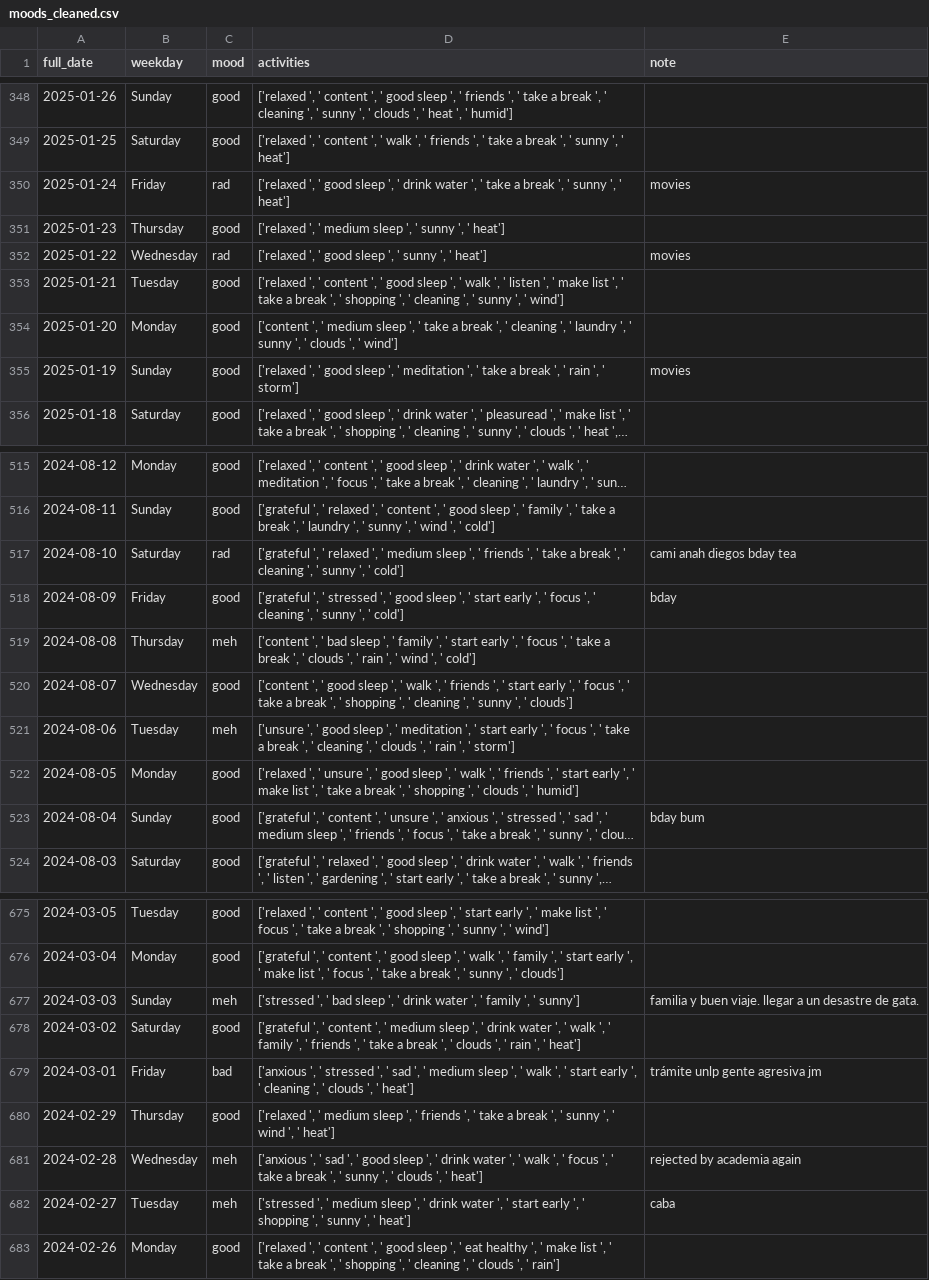
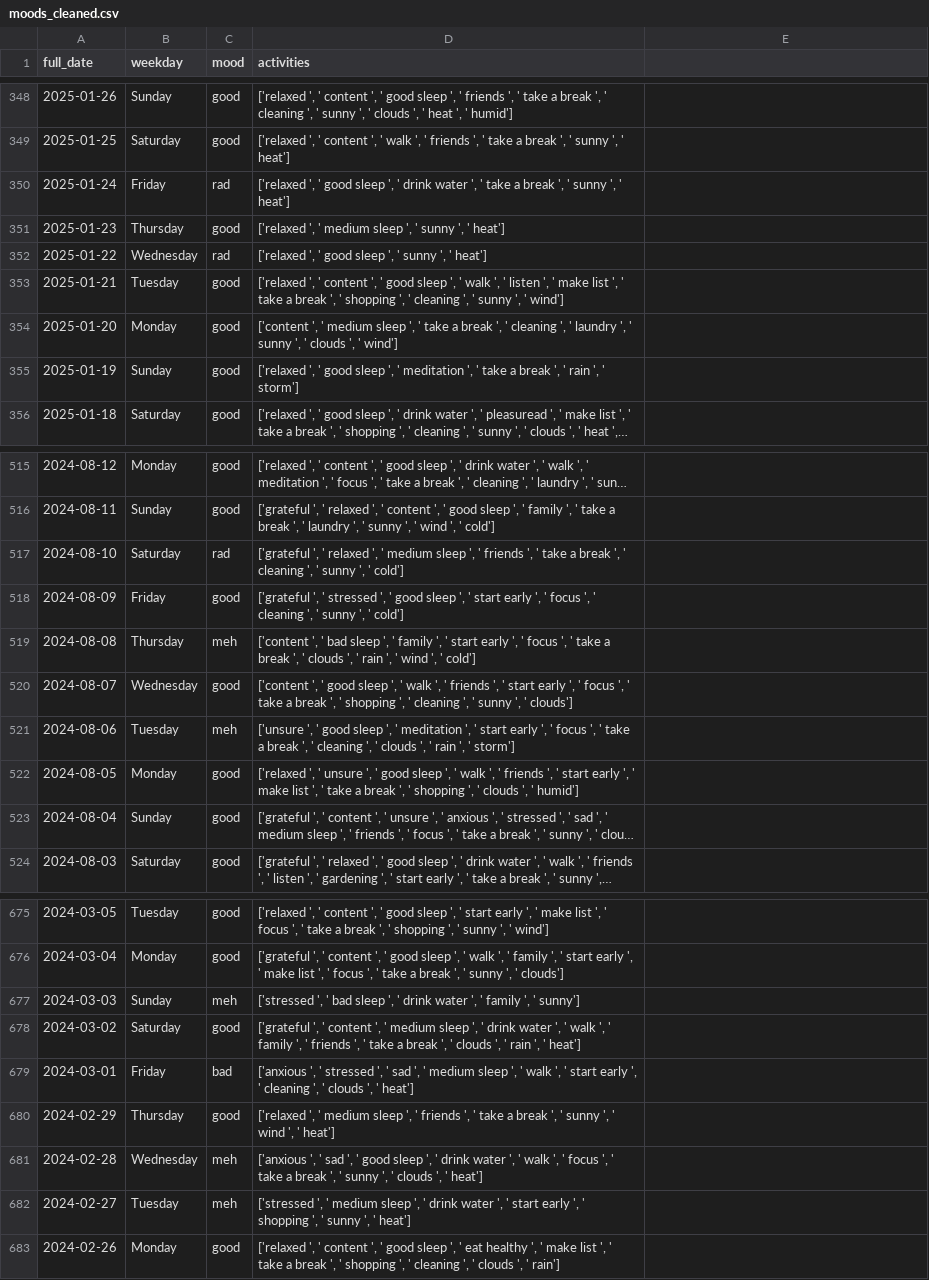
Before and after one commit to herguad/mood_tracker, a CSV file: data/moods_cleaned.csv, drawn as a sheet; only a part is shown, gaps mark what is left out; long unchanged cells end in …; the diff covers the shown part only; the diff names each change by its address in the sheet, - before the commit and + after, or states it on an @@ line.

Commit message:
remove notes,

```diff
--- a/data/moods_cleaned.csv
+++ b/data/moods_cleaned.csv
-E1: note
+E1: (empty)
-E350: movies
+E350: (empty)
-E352: movies
+E352: (empty)
-E355: movies
+E355: (empty)
-E517: cami anah diegos bday tea
+E517: (empty)
-E518: bday
+E518: (empty)
-E523: bday bum
+E523: (empty)
-E677: familia y buen viaje. llegar a un desastre de gata.
+E677: (empty)
-E679: trámite unlp gente agresiva jm
+E679: (empty)
-E681: rejected by academia again
+E681: (empty)
-E682: caba
+E682: (empty)
```
Also changed, not shown: 47 edited cells elsewhere in this file, 1 other file.
